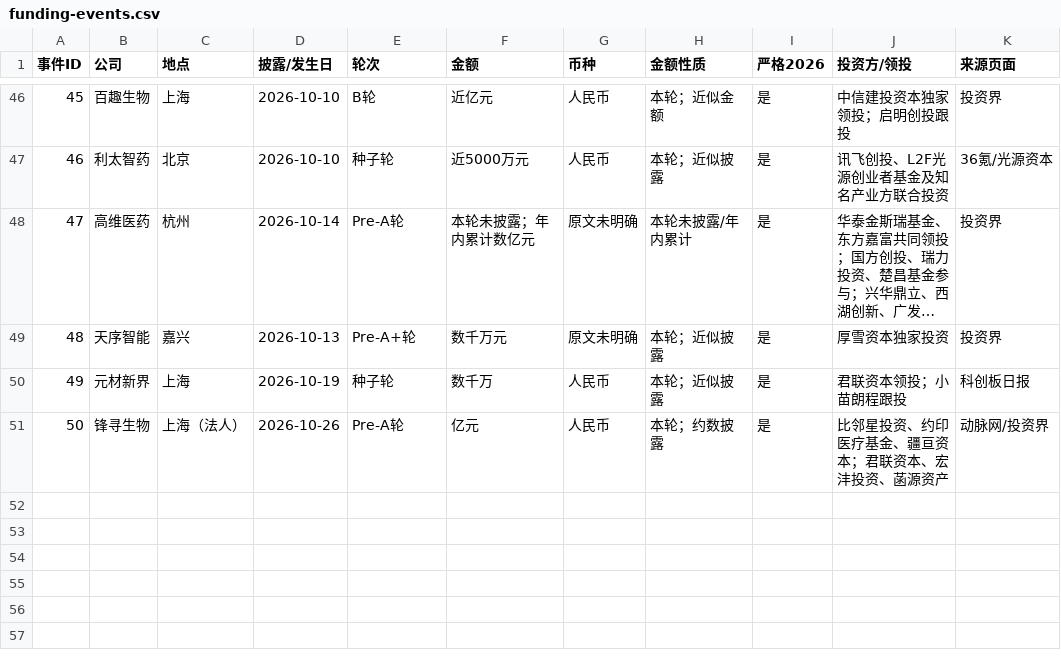
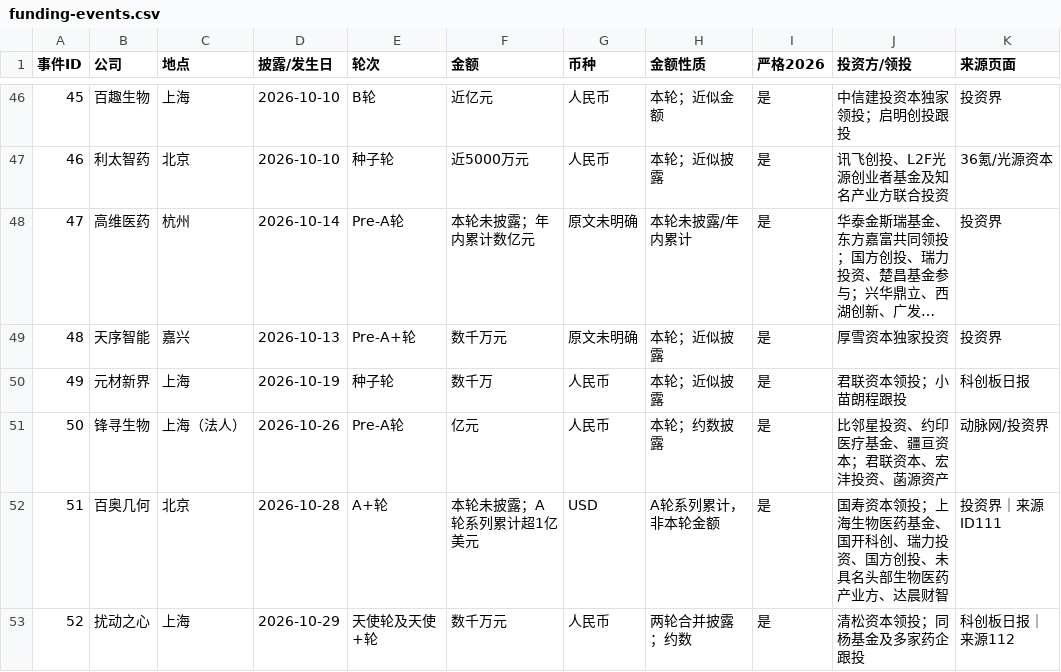
Before and after one commit to ppchanning/ai4science-observatory, a CSV file: data/industry/funding-events.csv, drawn as a sheet; only a part is shown, gaps mark what is left out; long unchanged cells end in …; the diff names each change by its address in the sheet, - before the commit and + after, or states it on an @@ line.

```diff
--- a/data/industry/funding-events.csv
+++ b/data/industry/funding-events.csv
+row 52: 51 | 百奥几何 | 北京 | 2026-10-28 | A+轮 | 本轮未披露；A轮系列累计超1亿美元 | USD | A轮系列累计，非本轮金额 | 是 | 国寿资本领投；上海生物医药基金、国开科创、瑞力投资、国方创投、未具名头部生物医药产业方、达晨财智 | 投资界｜来源ID111
+row 53: 52 | 扰动之心 | 上海 | 2026-10-29 | 天使轮及天使+轮 | 数千万元 | 人民币 | 两轮合并披露；约数 | 是 | 清松资本领投；同杨基金及多家药企跟投 | 科创板日报｜来源112
```
Also changed, not shown: data/catalogs/published-papers.csv, data/catalogs/reading-candidates.csv, 27 other files.
